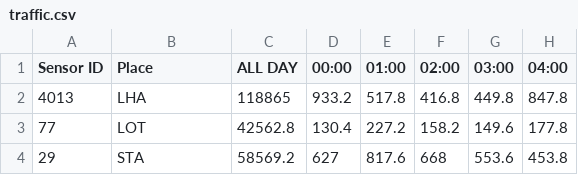
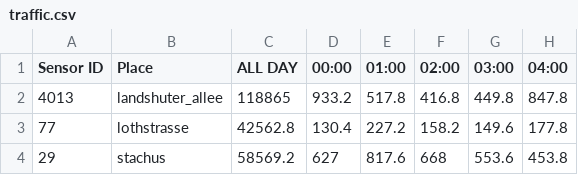
Before and after one commit to undernagruzez/esm, a CSV file: data/traffic.csv, drawn as a sheet; only a part is shown; the diff names each change by its address in the sheet, - before the commit and + after, or states it on an @@ line.

```diff
--- a/data/traffic.csv
+++ b/data/traffic.csv
-B2 (Place): LHA
+B2 (Place): landshuter_allee
-B3 (Place): LOT
+B3 (Place): lothstrasse
-B4 (Place): STA
+B4 (Place): stachus
```
Also changed, not shown: 7 other files.
